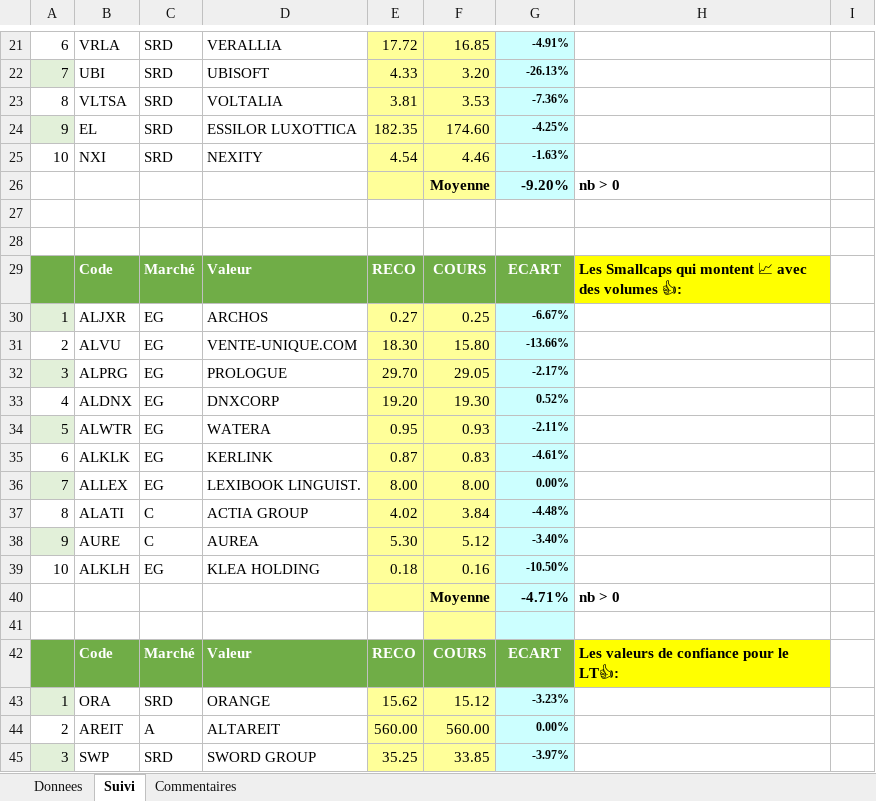
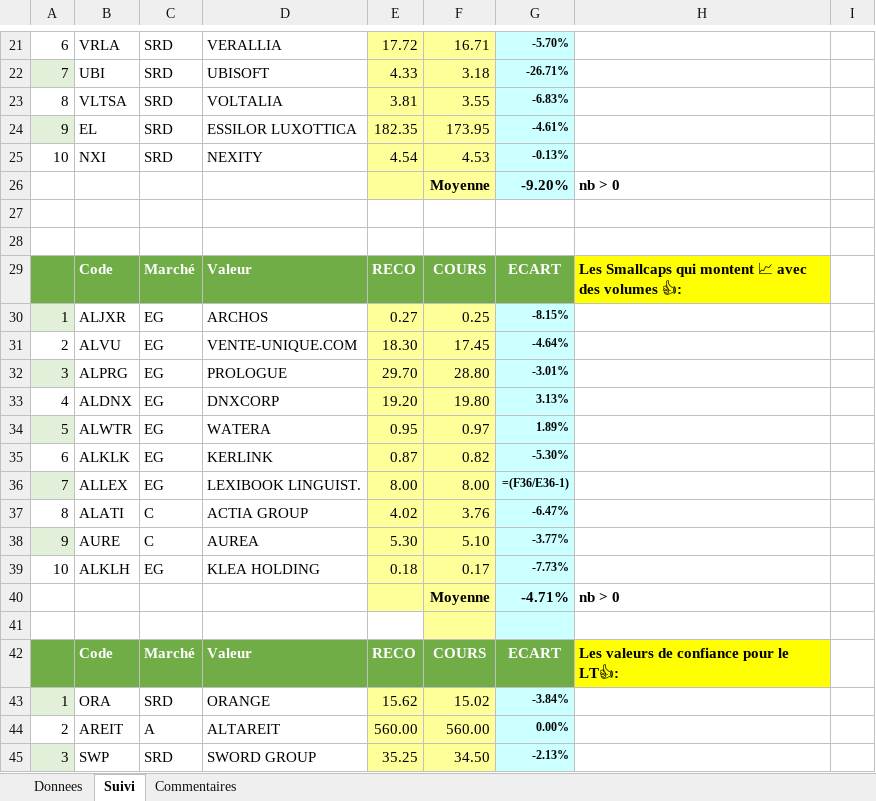
Before and after one commit to Charly33436/Swing_Trading, an Excel workbook: Twitter_Donnees.xlsx, sheet Suivi, drawn as a sheet; only a part is shown, gaps mark what is left out; values as stored, in another font and other column widths than the file's, no borders; formulas without a stored value are shown as written; conditional formats not drawn; the diff covers the shown part only; the diff names each change by its address in the sheet, - before the commit and + after, or states it on an @@ line.

```diff
--- a/Twitter_Donnees.xlsx (sheet Suivi)
+++ b/Twitter_Donnees.xlsx (sheet Suivi)
-F21: 16.85
+F21: 16.71
-G21: -4.91%
+G21: -5.70%
-F22: 3.20
+F22: 3.18
-G22: -26.13%
+G22: -26.71%
-F23: 3.53
+F23: 3.55
-G23: -7.36%
+G23: -6.83%
-F24: 174.60
+F24: 173.95
-G24: -4.25%
+G24: -4.61%
-F25: 4.46
+F25: 4.53
-G25: -1.63%
+G25: -0.13%
-G30: -6.67%
+G30: -8.15%
-F31: 15.80
+F31: 17.45
-G31: -13.66%
+G31: -4.64%
-F32: 29.05
+F32: 28.80
-G32: -2.17%
+G32: -3.01%
-F33: 19.30
+F33: 19.80
-G33: 0.52%
+G33: 3.13%
-F34: 0.93
+F34: 0.97
-G34: -2.11%
+G34: 1.89%
-F35: 0.83
+F35: 0.82
-G35: -4.61%
+G35: -5.30%
-G36: 0.00%
+G36: =(F36/E36-1)
-F37: 3.84
+F37: 3.76
-G37: -4.48%
+G37: -6.47%
-F38: 5.12
+F38: 5.10
-G38: -3.40%
+G38: -3.77%
-F39: 0.16
+F39: 0.17
-G39: -10.50%
+G39: -7.73%
-F43: 15.12
+F43: 15.02
-G43: -3.23%
+G43: -3.84%
-F45: 33.85
+F45: 34.50
-G45: -3.97%
+G45: -2.13%
```
Also changed, not shown: 45 edited cells elsewhere in this sheet, sheet Donnees, formulas that keep their value.
